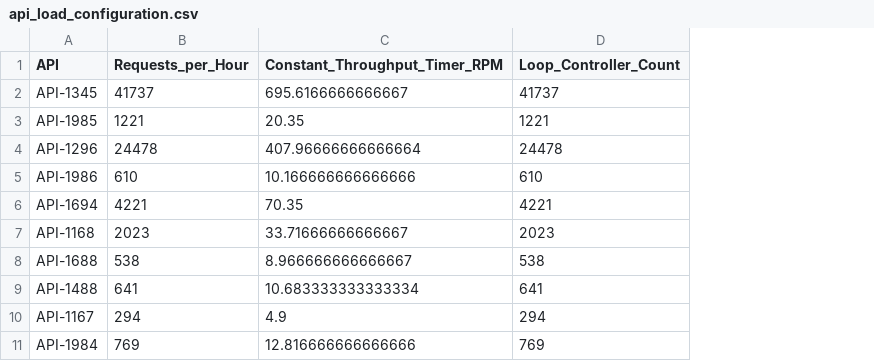
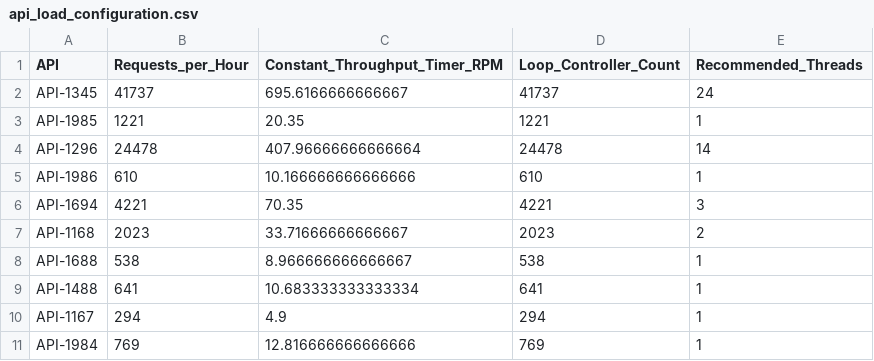
Before and after one commit to venkata-qa/vk-stpircs, a CSV file: data/api_load_configuration.csv, drawn as a sheet; only a part is shown; the diff names each change by its address in the sheet, - before the commit and + after, or states it on an @@ line.

Commit message:
Update api_load_configuration.csv

```diff
--- a/data/api_load_configuration.csv
+++ b/data/api_load_configuration.csv
+column E (Recommended_Threads), rows 2-11: 24 | 1 | 14 | 1 | 3 | 2 | 1 | 1 | 1 | 1
```
